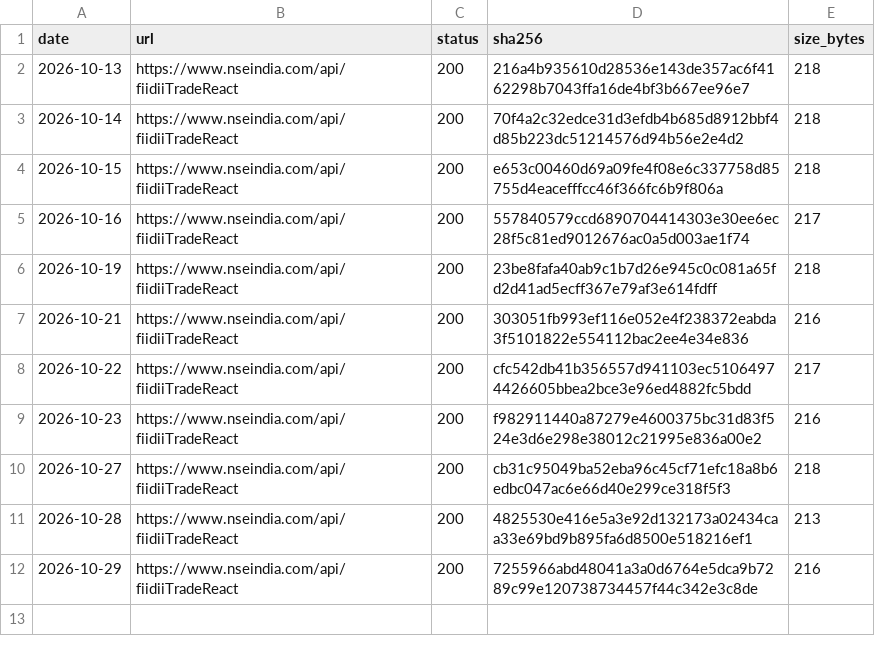
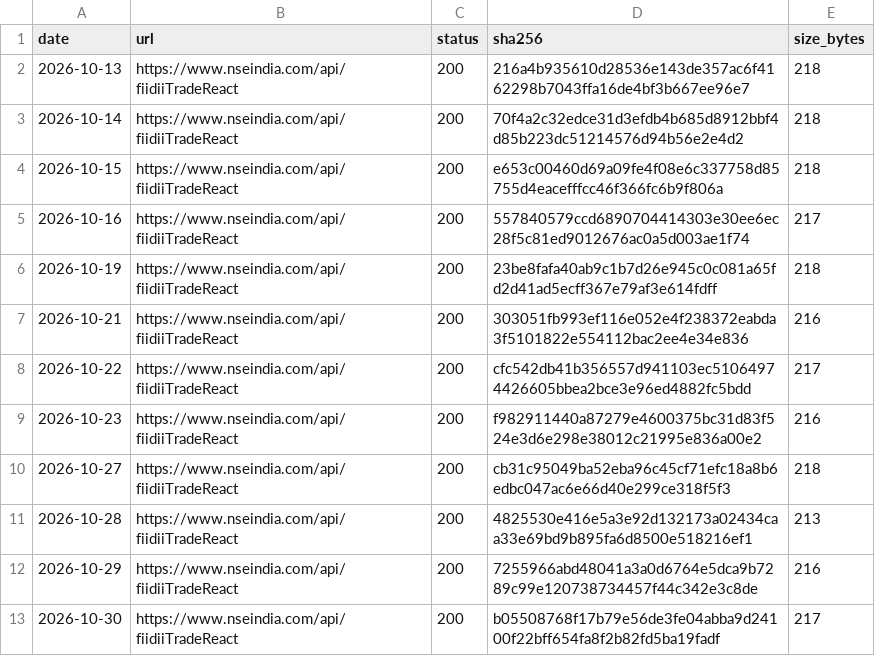
Before and after one commit to contactexepex/omenix-trading, a CSV file: research/data/manifests/fii-dii-cash-by-session.csv, drawn as a sheet.

```diff
--- a/research/data/manifests/fii-dii-cash-by-session.csv
+++ b/research/data/manifests/fii-dii-cash-by-session.csv
@@ -12 +12,2 @@ date,url,status,sha256,size_bytes
 2026-10-29,https://www.nseindia.com/api/fiidiiTradeReact,200,7255966abd48041a3a0d6764e5dca9b7289c99e120738734457f44c342e3c8de,216
+2026-10-30,https://www.nseindia.com/api/fiidiiTradeReact,200,b05508768f17b79e56de3fe04abba9d24100f22bff654fa8f2b82fd5ba19fadf,217
```
